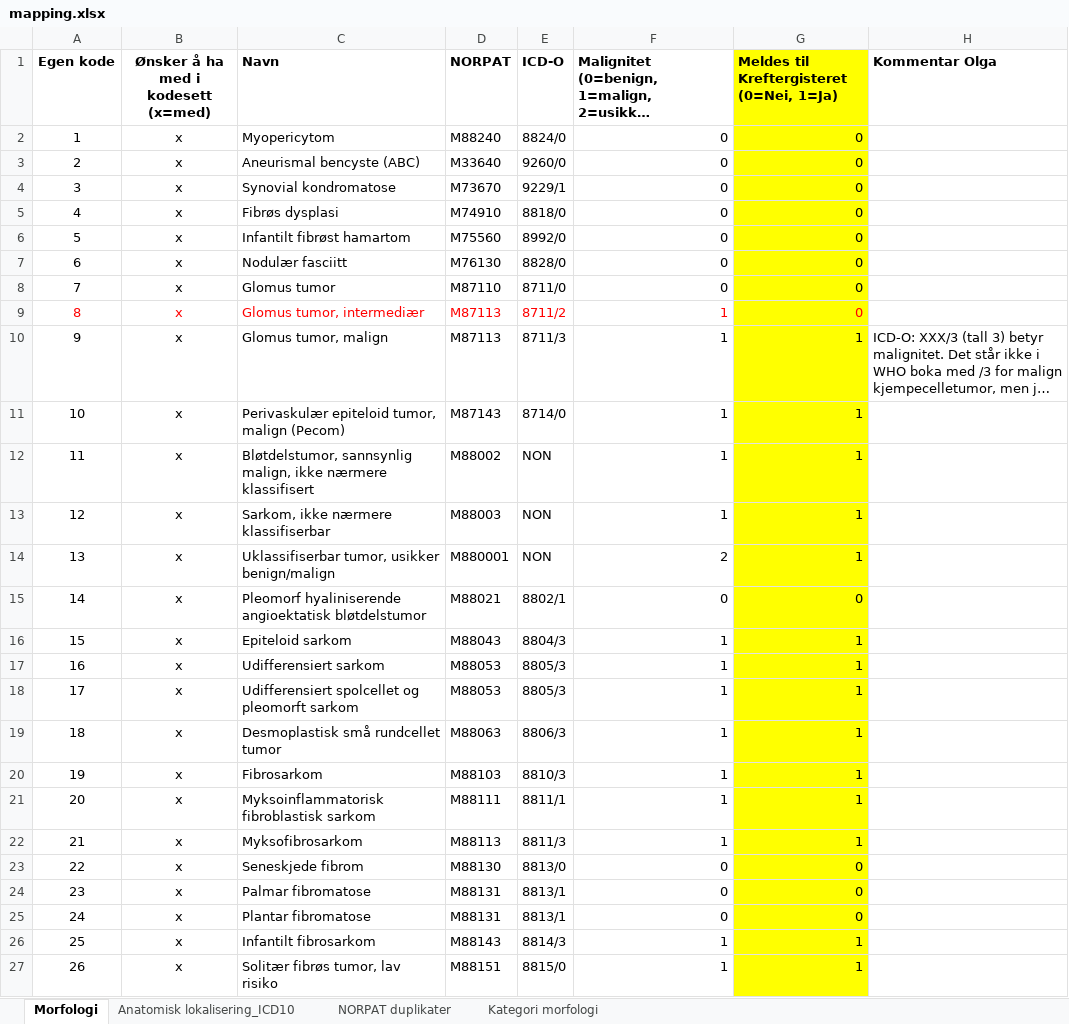
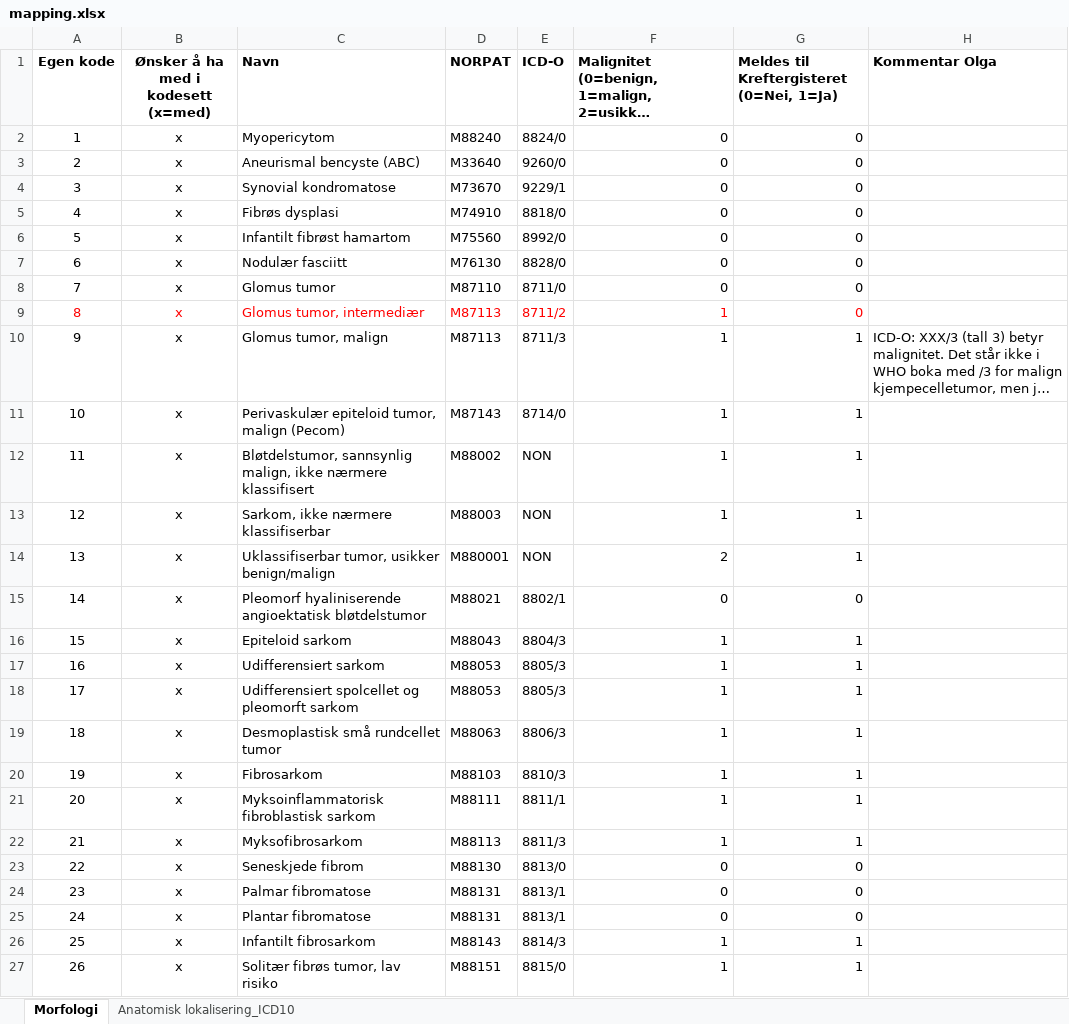
Before and after one commit to ehrforce/knowledge-sarcoma-mapping, an Excel workbook: excel/mapping.xlsx, sheet Morfologi, drawn as a sheet; only a part is shown; long unchanged cells end in …; values as stored, in another font and other column widths than the file's, no borders; the diff covers the shown part only; the diff names each change by its address in the sheet, - before the commit and + after, or states it on an @@ line.

```diff
--- a/excel/mapping.xlsx (sheet Morfologi)
+++ b/excel/mapping.xlsx (sheet Morfologi)
-sheet tab: NORPAT duplikater
-sheet tab: Kategori morfologi
-G1:G27 fill: #FFFF00
+G1:G27 fill: none
```
Also changed, not shown: cell formats elsewhere in this sheet, sheet Anatomisk lokalisering_ICD10, 1 other file.
